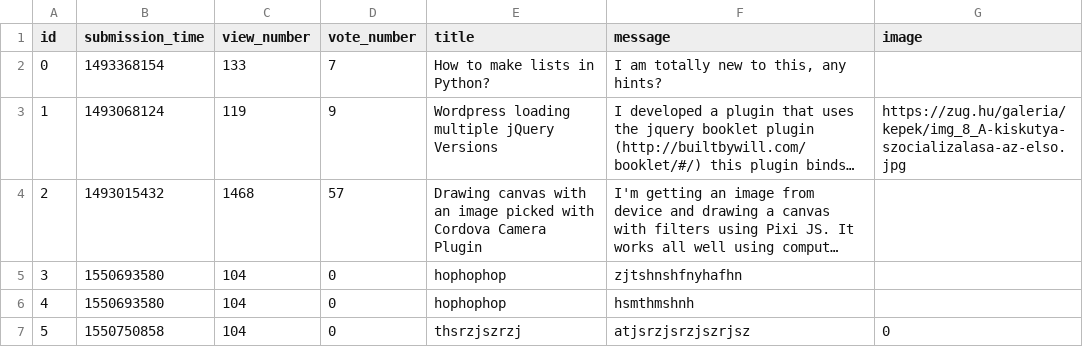
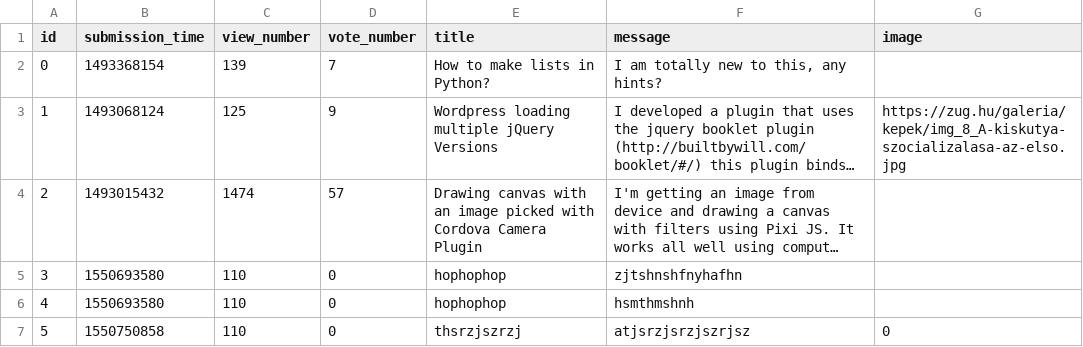
Before and after one commit to Cyntiedred/JinjaNinja, a CSV file: question.csv, drawn as a sheet; long unchanged cells end in …; the diff names each change by its address in the sheet, - before the commit and + after, or states it on an @@ line.

```diff
--- a/question.csv
+++ b/question.csv
-C2 (view_number): 133
+C2 (view_number): 139
-C3 (view_number): 119
+C3 (view_number): 125
-C4 (view_number): 1468
+C4 (view_number): 1474
-C5:C7 (view_number): 104
+C5:C7 (view_number): 110
```
Also changed, not shown: 2 other files.
